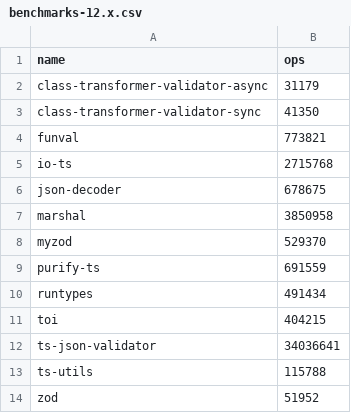
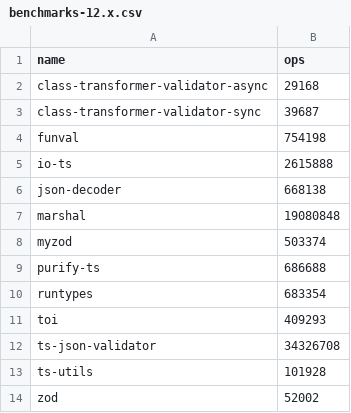
Before and after one commit to moltar/typescript-runtime-type-benchmarks, a CSV file: results/benchmarks-12.x.csv, drawn as a sheet.

Commit message:
feat: 12.x adds auto-generated benchmarks and bar graph

```diff
--- a/results/benchmarks-12.x.csv
+++ b/results/benchmarks-12.x.csv
@@ -1,14 +1,14 @@
 name,ops
-class-transformer-validator-async,31179
-class-transformer-validator-sync,41350
-funval,773821
-io-ts,2715768
-json-decoder,678675
-marshal,3850958
-myzod,529370
-purify-ts,691559
-runtypes,491434
-toi,404215
-ts-json-validator,34036641
-ts-utils,115788
-zod,51952
+class-transformer-validator-async,29168
+class-transformer-validator-sync,39687
+funval,754198
+io-ts,2615888
+json-decoder,668138
+marshal,19080848
+myzod,503374
+purify-ts,686688
+runtypes,683354
+toi,409293
+ts-json-validator,34326708
+ts-utils,101928
+zod,52002
```
Also changed, not shown: 2 other files.
